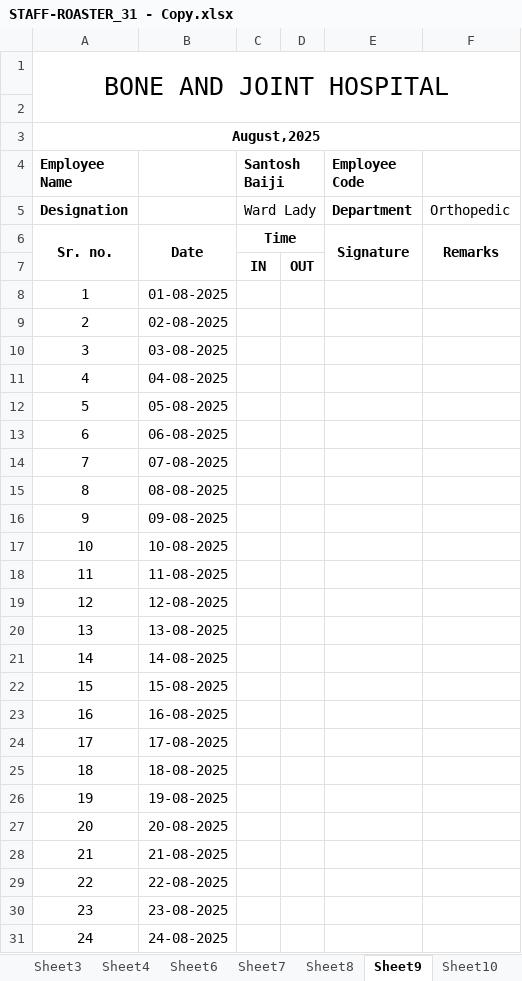
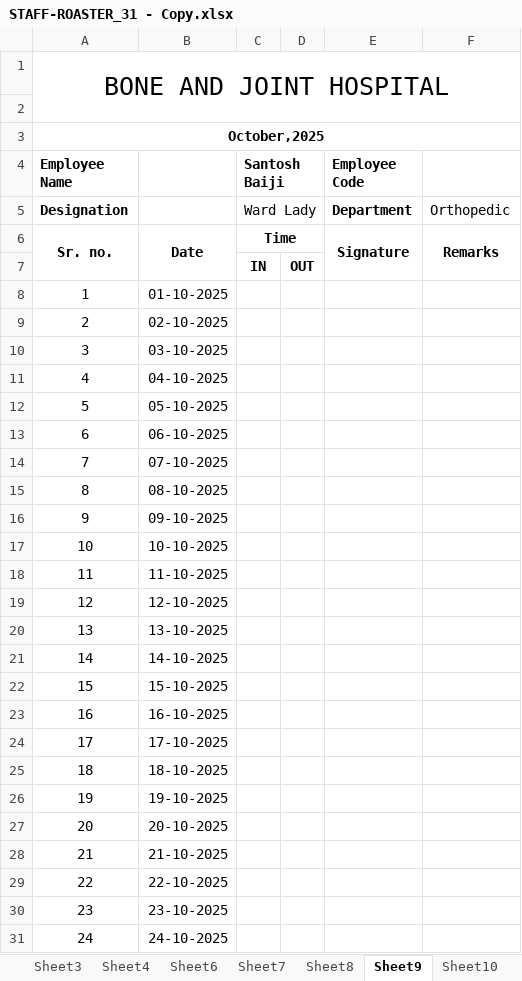
Before and after one commit to DevOpsBahadurKhan/Bnj, an Excel workbook: HR Department/STAFF-ROASTER_31 - Copy.xlsx, sheet Sheet9, drawn as a sheet; only a part is shown; values as stored, in another font and other column widths than the file's, no borders; the diff covers the shown part only; the diff names each change by its address in the sheet, - before the commit and + after, or states it on an @@ line.

```diff
--- a/HR Department/STAFF-ROASTER_31 - Copy.xlsx (sheet Sheet9)
+++ b/HR Department/STAFF-ROASTER_31 - Copy.xlsx (sheet Sheet9)
-A3 (Employee Name): August,2025
+A3 (Employee Name): October,2025
-B8: 01-08-2025
+B8: 01-10-2025
-B9: 02-08-2025
+B9: 02-10-2025
-B10: 03-08-2025
+B10: 03-10-2025
-B11: 04-08-2025
+B11: 04-10-2025
-B12: 05-08-2025
+B12: 05-10-2025
-B13: 06-08-2025
+B13: 06-10-2025
-B14: 07-08-2025
+B14: 07-10-2025
-B15: 08-08-2025
+B15: 08-10-2025
-B16: 09-08-2025
+B16: 09-10-2025
-B17: 10-08-2025
+B17: 10-10-2025
-B18: 11-08-2025
+B18: 11-10-2025
-B19: 12-08-2025
+B19: 12-10-2025
-B20: 13-08-2025
+B20: 13-10-2025
-B21: 14-08-2025
+B21: 14-10-2025
-B22: 15-08-2025
+B22: 15-10-2025
-B23: 16-08-2025
+B23: 16-10-2025
-B24: 17-08-2025
+B24: 17-10-2025
-B25: 18-08-2025
+B25: 18-10-2025
-B26: 19-08-2025
+B26: 19-10-2025
-B27: 20-08-2025
+B27: 20-10-2025
-B28: 21-08-2025
+B28: 21-10-2025
-B29: 22-08-2025
+B29: 22-10-2025
-B30: 23-08-2025
+B30: 23-10-2025
-B31: 24-08-2025
+B31: 24-10-2025
```
Also changed, not shown: 7 edited cells elsewhere in this sheet, sheet Sheet11, sheet Sheet10, sheet Sheet6, sheet Sheet8, sheet Sheet7, sheet Sheet1, 3 more sheets, other sheet tabs.
